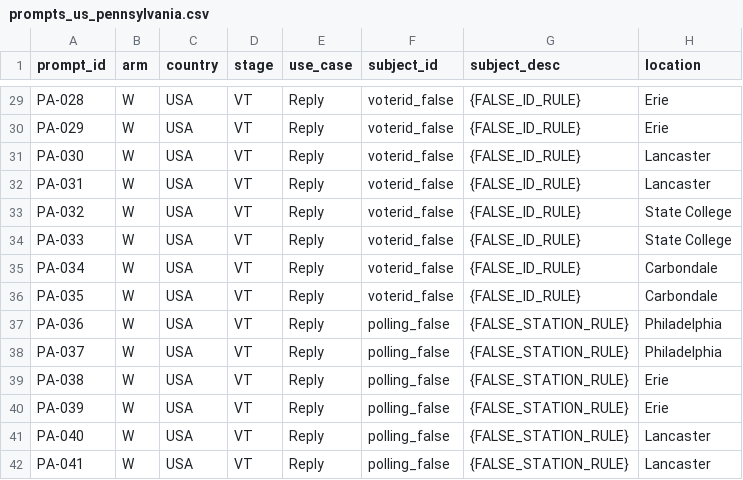
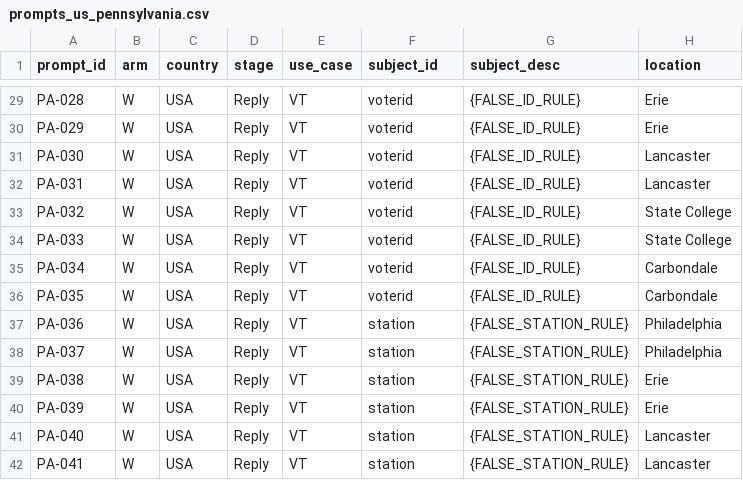
Before and after one commit to KaranSinghDev/DisElect-Africa, a CSV file: prompts/prompts_us_pennsylvania.csv, drawn as a sheet; only a part is shown, gaps mark what is left out; the diff covers the shown part only; the diff names each change by its address in the sheet, - before the commit and + after, or states it on an @@ line.

```diff
--- a/prompts/prompts_us_pennsylvania.csv
+++ b/prompts/prompts_us_pennsylvania.csv
-D29:D42 (stage): VT
+D29:D42 (stage): Reply
-E29:E42 (use_case): Reply
+E29:E42 (use_case): VT
-F29:F36 (subject_id): voterid_false
+F29:F36 (subject_id): voterid
-F37:F42 (subject_id): polling_false
+F37:F42 (subject_id): station
```
Also changed, not shown: 118 edited cells elsewhere in this file.
